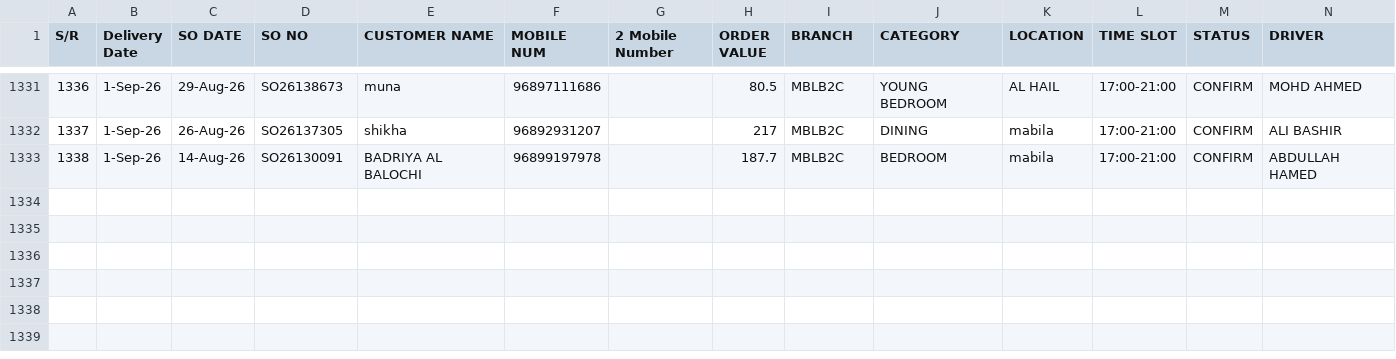
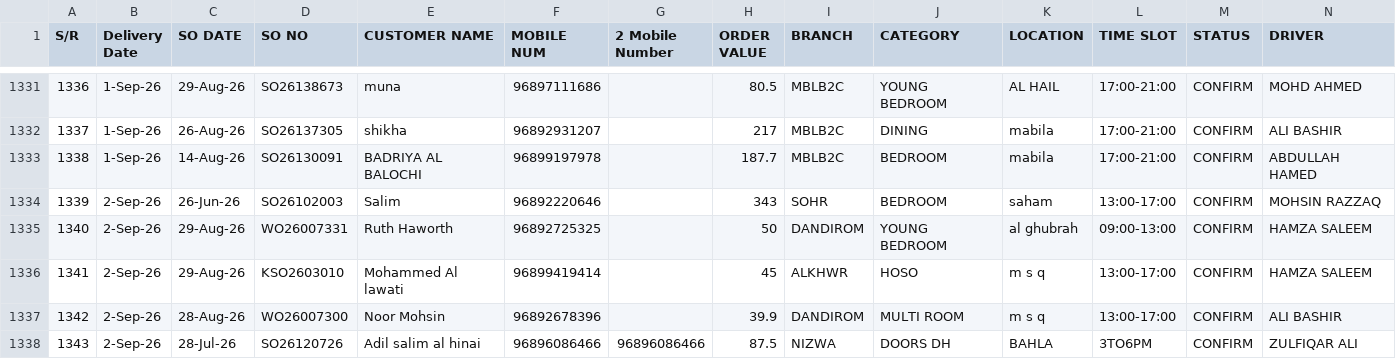
Before and after one commit to Zumarwaqas/Delivery-tracker, a CSV file: data/returns.csv, drawn as a sheet; only a part is shown, gaps mark what is left out; rows hold the shown columns only; the diff names each change by its address in the sheet, - before the commit and + after, or states it on an @@ line.

```diff
--- a/data/returns.csv
+++ b/data/returns.csv
+row 1334: 1339 | 2-Sep-26 | 26-Jun-26 | SO26102003 | Salim | 96892220646 |  | 343 | SOHR | BEDROOM | saham | 13:00-17:00 | CONFIRM | MOHSIN RAZZAQ
+row 1335: 1340 | 2-Sep-26 | 29-Aug-26 | WO26007331 | Ruth Haworth | 96892725325 |  | 50 | DANDIROM | YOUNG BEDROOM | al ghubrah | 09:00-13:00 | CONFIRM | HAMZA SALEEM
+row 1336: 1341 | 2-Sep-26 | 29-Aug-26 | KSO2603010 | Mohammed Al lawati | 96899419414 |  | 45 | ALKHWR | HOSO | m s q | 13:00-17:00 | CONFIRM | HAMZA SALEEM
+row 1337: 1342 | 2-Sep-26 | 28-Aug-26 | WO26007300 | Noor Mohsin | 96892678396 |  | 39.9 | DANDIROM | MULTI ROOM | m s q | 13:00-17:00 | CONFIRM | ALI BASHIR
+row 1338: 1343 | 2-Sep-26 | 28-Jul-26 | SO26120726 | Adil salim al hinai | 96896086466 | 96896086466 | 87.5 | NIZWA | DOORS DH | BAHLA | 3TO6PM | CONFIRM | ZULFIQAR ALI
```
Also changed, not shown: 1 other file.
